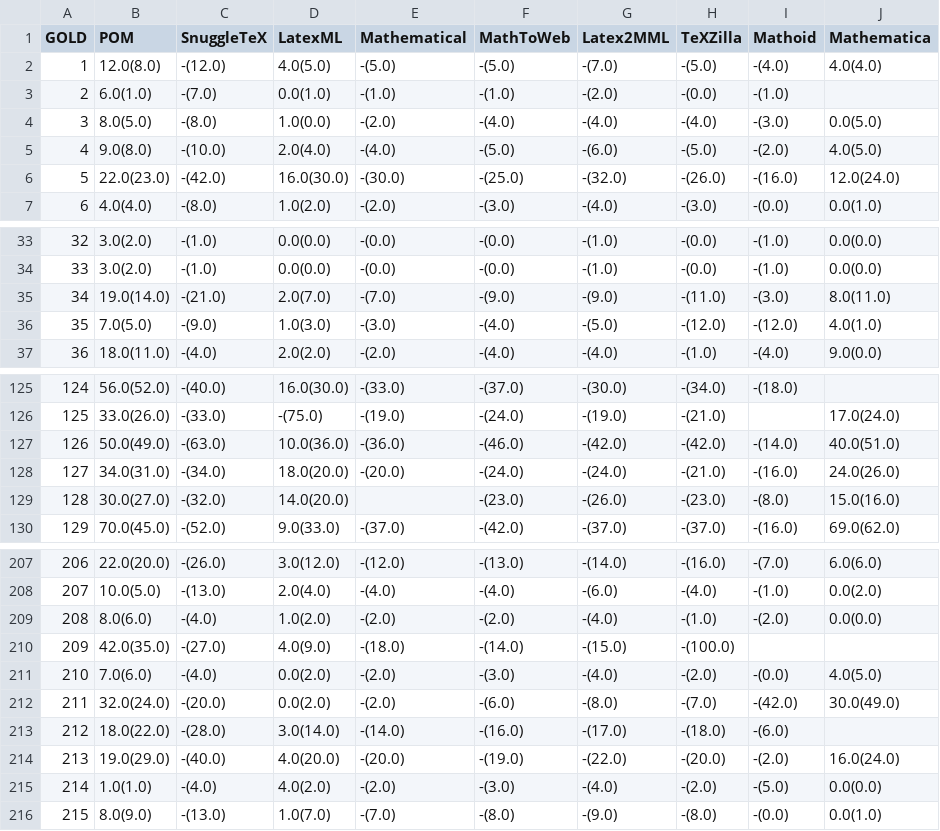
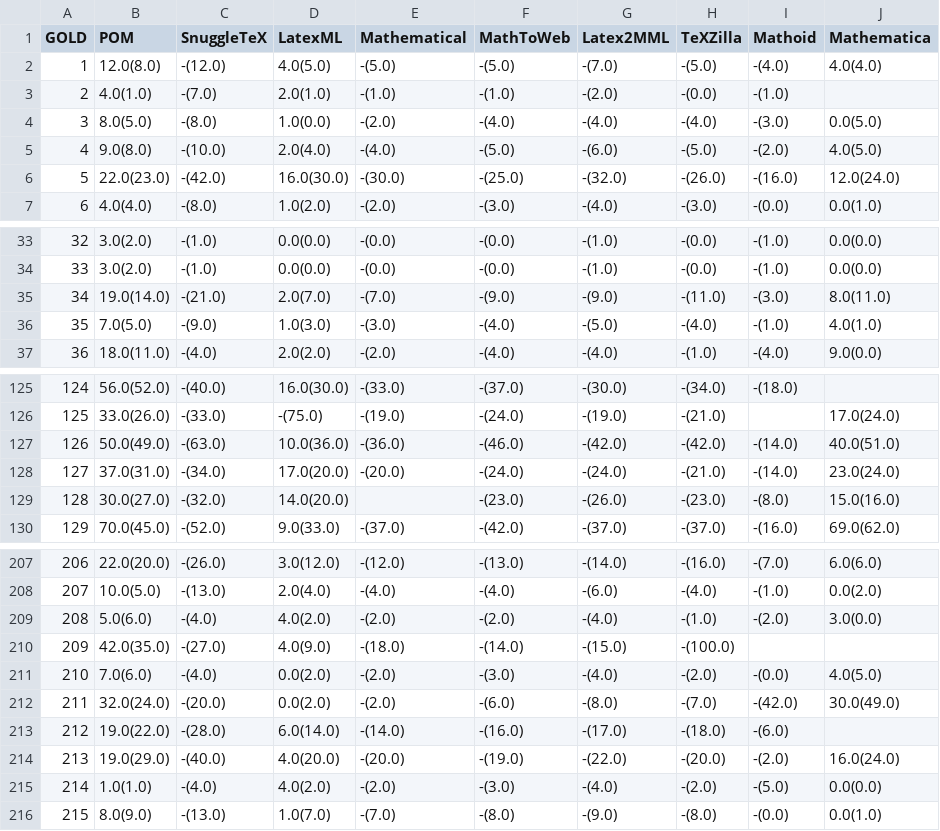
Before and after one commit to gipplab/mathosphere, a CSV file: pomlp/results/latest-results.csv, drawn as a sheet; only a part is shown, gaps mark what is left out; the diff covers the shown part only.

```diff
--- a/pomlp/results/latest-results.csv
+++ b/pomlp/results/latest-results.csv
@@ -2,3 +2,3 @@ GOLD,POM,SnuggleTeX,LatexML,Mathematical,MathToWeb,Latex2MML,TeXZilla,Mathoid,Ma
 1,12.0(8.0),-(12.0),4.0(5.0),-(5.0),-(5.0),-(7.0),-(5.0),-(4.0),4.0(4.0)
-2,6.0(1.0),-(7.0),0.0(1.0),-(1.0),-(1.0),-(2.0),-(0.0),-(1.0),
+2,4.0(1.0),-(7.0),2.0(1.0),-(1.0),-(1.0),-(2.0),-(0.0),-(1.0),
 3,8.0(5.0),-(8.0),1.0(0.0),-(2.0),-(4.0),-(4.0),-(4.0),-(3.0),0.0(5.0)
@@ -35,3 +35,3 @@ GOLD,POM,SnuggleTeX,LatexML,Mathematical,MathToWeb,Latex2MML,TeXZilla,Mathoid,Ma
 34,19.0(14.0),-(21.0),2.0(7.0),-(7.0),-(9.0),-(9.0),-(11.0),-(3.0),8.0(11.0)
-35,7.0(5.0),-(9.0),1.0(3.0),-(3.0),-(4.0),-(5.0),-(12.0),-(12.0),4.0(1.0)
+35,7.0(5.0),-(9.0),1.0(3.0),-(3.0),-(4.0),-(5.0),-(4.0),-(1.0),4.0(1.0)
 36,18.0(11.0),-(4.0),2.0(2.0),-(2.0),-(4.0),-(4.0),-(1.0),-(4.0),9.0(0.0)
@@ -127,3 +127,3 @@ GOLD,POM,SnuggleTeX,LatexML,Mathematical,MathToWeb,Latex2MML,TeXZilla,Mathoid,Ma
 126,50.0(49.0),-(63.0),10.0(36.0),-(36.0),-(46.0),-(42.0),-(42.0),-(14.0),40.0(51.0)
-127,34.0(31.0),-(34.0),18.0(20.0),-(20.0),-(24.0),-(24.0),-(21.0),-(16.0),24.0(26.0)
+127,37.0(31.0),-(34.0),17.0(20.0),-(20.0),-(24.0),-(24.0),-(21.0),-(14.0),23.0(24.0)
 128,30.0(27.0),-(32.0),14.0(20.0), ,-(23.0),-(26.0),-(23.0),-(8.0),15.0(16.0)
@@ -208,3 +208,3 @@ GOLD,POM,SnuggleTeX,LatexML,Mathematical,MathToWeb,Latex2MML,TeXZilla,Mathoid,Ma
 207,10.0(5.0),-(13.0),2.0(4.0),-(4.0),-(4.0),-(6.0),-(4.0),-(1.0),0.0(2.0)
-208,8.0(6.0),-(4.0),1.0(2.0),-(2.0),-(2.0),-(4.0),-(1.0),-(2.0),0.0(0.0)
+208,5.0(6.0),-(4.0),4.0(2.0),-(2.0),-(2.0),-(4.0),-(1.0),-(2.0),3.0(0.0)
 209,42.0(35.0),-(27.0),4.0(9.0),-(18.0),-(14.0),-(15.0),-(100.0), ,
@@ -212,3 +212,3 @@ GOLD,POM,SnuggleTeX,LatexML,Mathematical,MathToWeb,Latex2MML,TeXZilla,Mathoid,Ma
 211,32.0(24.0),-(20.0),0.0(2.0),-(2.0),-(6.0),-(8.0),-(7.0),-(42.0),30.0(49.0)
-212,18.0(22.0),-(28.0),3.0(14.0),-(14.0),-(16.0),-(17.0),-(18.0),-(6.0),
+212,19.0(22.0),-(28.0),6.0(14.0),-(14.0),-(16.0),-(17.0),-(18.0),-(6.0),
 213,19.0(29.0),-(40.0),4.0(20.0),-(20.0),-(19.0),-(22.0),-(20.0),-(2.0),16.0(24.0)
```
Also changed, not shown: 72 edited cells elsewhere in this file, 22 other files.
